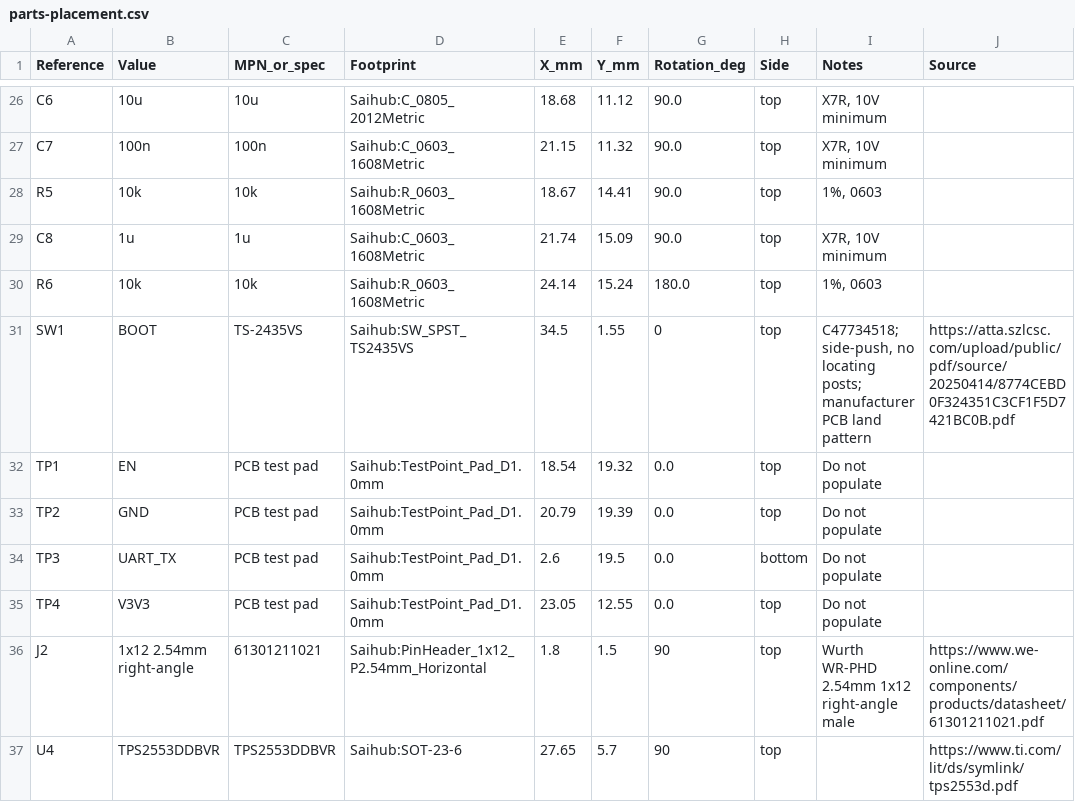
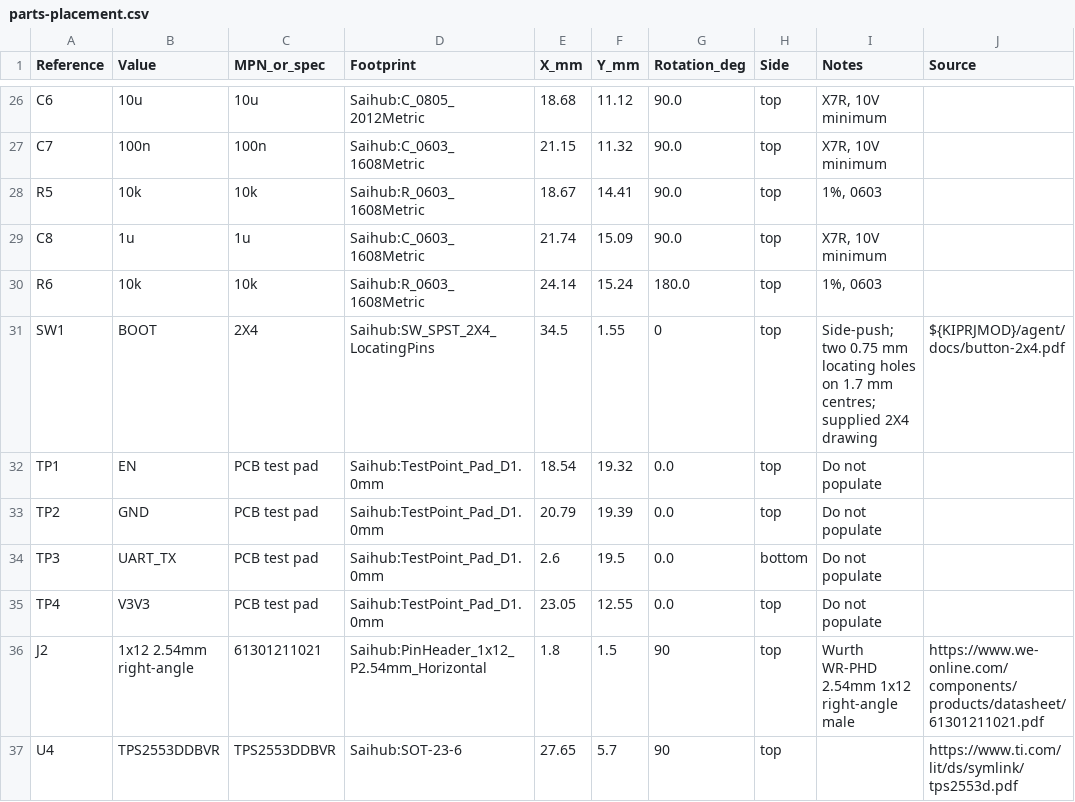
Before and after one commit to xqe2011/saihub, a CSV file: hardware/agent/validation/parts-placement.csv, drawn as a sheet; only a part is shown, gaps mark what is left out; the diff covers the shown part only.

Commit message:
fix(hardware): correct assembly footprints and package outlines

```diff
--- a/hardware/agent/validation/parts-placement.csv
+++ b/hardware/agent/validation/parts-placement.csv
@@ -30,3 +30,3 @@ C8,1u,1u,Saihub:C_0603_1608Metric,21.74,15.09,90.0,top,"X7R, 10V minimum",
 R6,10k,10k,Saihub:R_0603_1608Metric,24.14,15.24,180.0,top,"1%, 0603",
-SW1,BOOT,TS-2435VS,Saihub:SW_SPST_TS2435VS,34.5,1.55,0,top,"C47734518; side-push, no locating posts; manufacturer PCB land pattern",https://atta.szlcsc.com/upload/public/pdf/source/20250414/8774CEBD0F324351C3CF1F5D7421BC0B.pdf
+SW1,BOOT,2X4,Saihub:SW_SPST_2X4_LocatingPins,34.5,1.55,0,top,Side-push; two 0.75 mm locating holes on 1.7 mm centres; supplied 2X4 drawing,${KIPRJMOD}/agent/docs/button-2x4.pdf
 TP1,EN,PCB test pad,Saihub:TestPoint_Pad_D1.0mm,18.54,19.32,0.0,top,Do not populate,
```
Also changed, not shown: 31 edited cells elsewhere in this file, hardware/docs/bom.csv, 58 other files.
